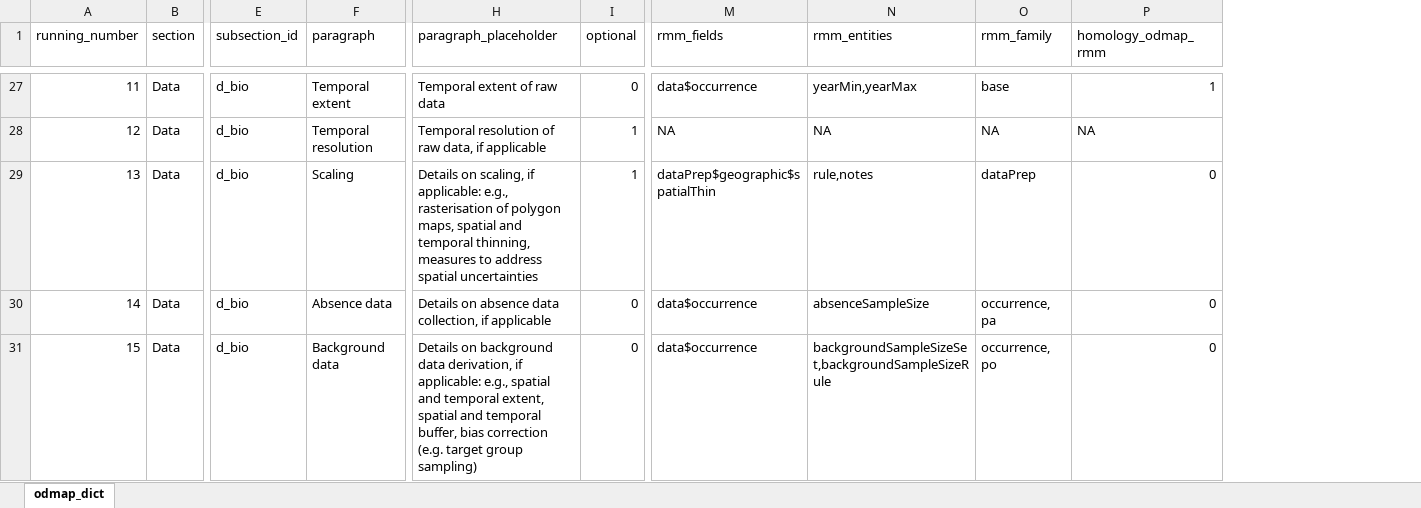
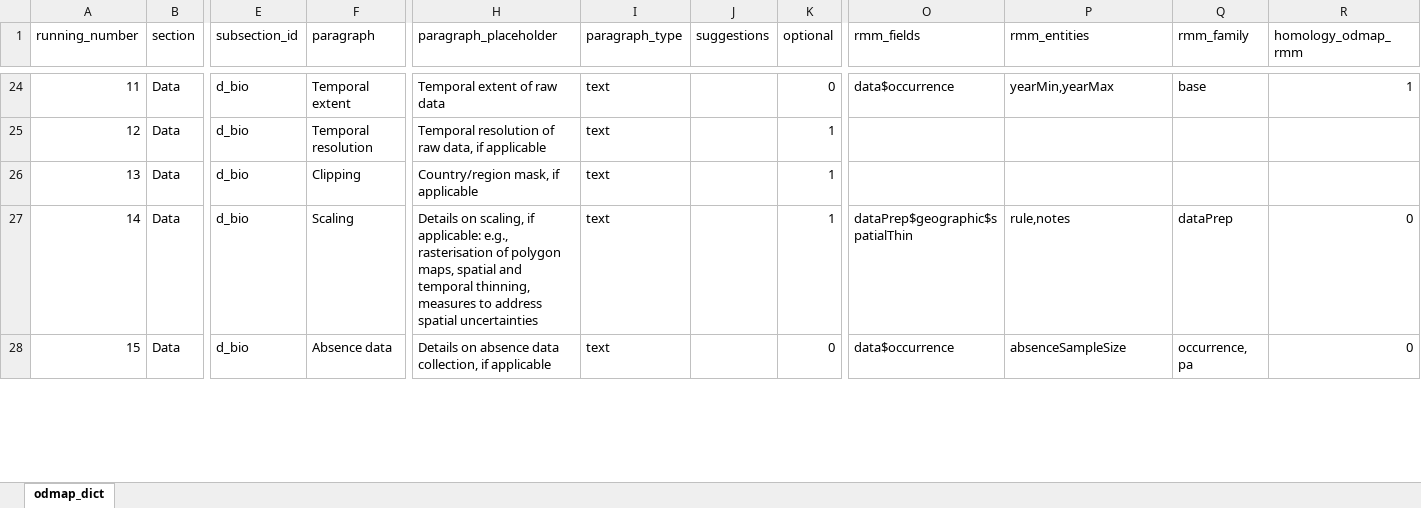
Before and after one commit to ChrKoenig/ODMAP, an Excel workbook: www/odmap_dict.xlsx, sheet odmap_dict, drawn as a sheet; only a part is shown, gaps mark what is left out; values as stored, in another font and other column widths than the file's, no cell formats; addresses are those after the commit; the diff covers the shown part only; the diff names each change by its address in the sheet, - before the commit and + after, or states it on an @@ line.

Commit message:
Improvements on UI rendering function (now supports text, suggestions, spatial extent etc.)

```diff
--- a/www/odmap_dict.xlsx (sheet odmap_dict)
+++ b/www/odmap_dict.xlsx (sheet odmap_dict)
+column I (paragraph_type), rows 24-28: all text
+column J (suggestions), empty
-O25 (rmm_fields): NA
+O25 (rmm_fields): (empty)
-P25 (rmm_entities): NA
+P25 (rmm_entities): (empty)
-Q25 (rmm_family): NA
+Q25 (rmm_family): (empty)
-R25 (homology_odmap_rmm): NA
+R25 (homology_odmap_rmm): (empty)
-F26 (paragraph): Scaling
+F26 (paragraph): Clipping
-H26 (paragraph_placeholder): Details on scaling, if applicable: e.g., rasterisation of polygon maps, spatial and temporal thinning, measures to address spatial uncertainties
+H26 (paragraph_placeholder): Country/region mask, if applicable
-O26 (rmm_fields): dataPrep$geographic$spatialThin
+O26 (rmm_fields): (empty)
-P26 (rmm_entities): rule,notes
+P26 (rmm_entities): (empty)
-Q26 (rmm_family): dataPrep
+Q26 (rmm_family): (empty)
-R26 (homology_odmap_rmm): 0
+R26 (homology_odmap_rmm): (empty)
-F27 (paragraph): Absence data
+F27 (paragraph): Scaling
-H27 (paragraph_placeholder): Details on absence data collection, if applicable
+H27 (paragraph_placeholder): Details on scaling, if applicable: e.g., rasterisation of polygon maps, spatial and temporal thinning, measures to address spatial uncertainties
-K27 (optional): 0
+K27 (optional): 1
-O27 (rmm_fields): data$occurrence
+O27 (rmm_fields): dataPrep$geographic$spatialThin
-P27 (rmm_entities): absenceSampleSize
+P27 (rmm_entities): rule,notes
-Q27 (rmm_family): occurrence, pa
+Q27 (rmm_family): dataPrep
-F28 (paragraph): Background data
+F28 (paragraph): Absence data
-H28 (paragraph_placeholder): Details on background data derivation, if applicable: e.g., spatial and temporal extent, spatial and temporal buffer, bias correction (e.g. target group sampling)
+H28 (paragraph_placeholder): Details on absence data collection, if applicable
-P28 (rmm_entities): backgroundSampleSizeSet,backgroundSampleSizeRule
+P28 (rmm_entities): absenceSampleSize
-Q28 (rmm_family): occurrence, po
+Q28 (rmm_family): occurrence, pa
```
Also changed, not shown: 3 added rows, 6 removed rows and 135 edited cells elsewhere in this sheet, cell formats, formulas that keep their value, 9 other files.
